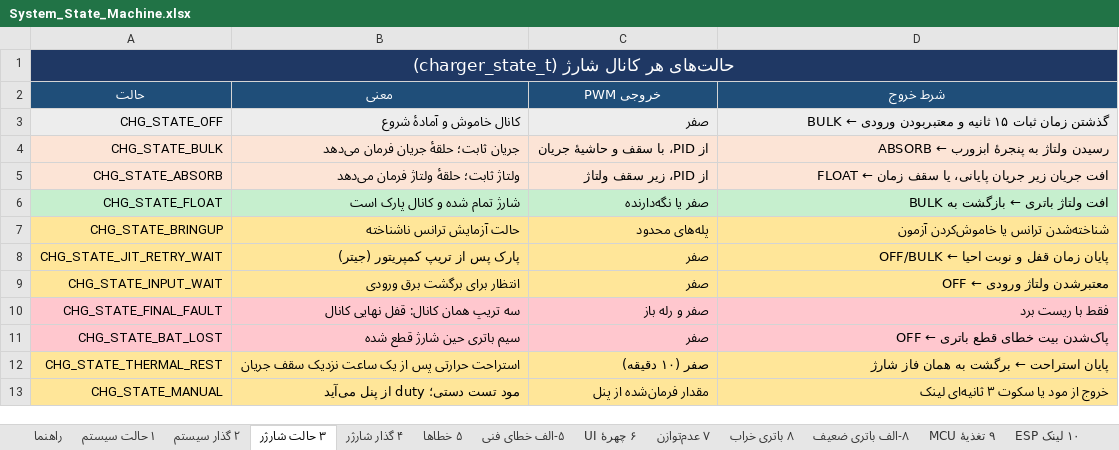
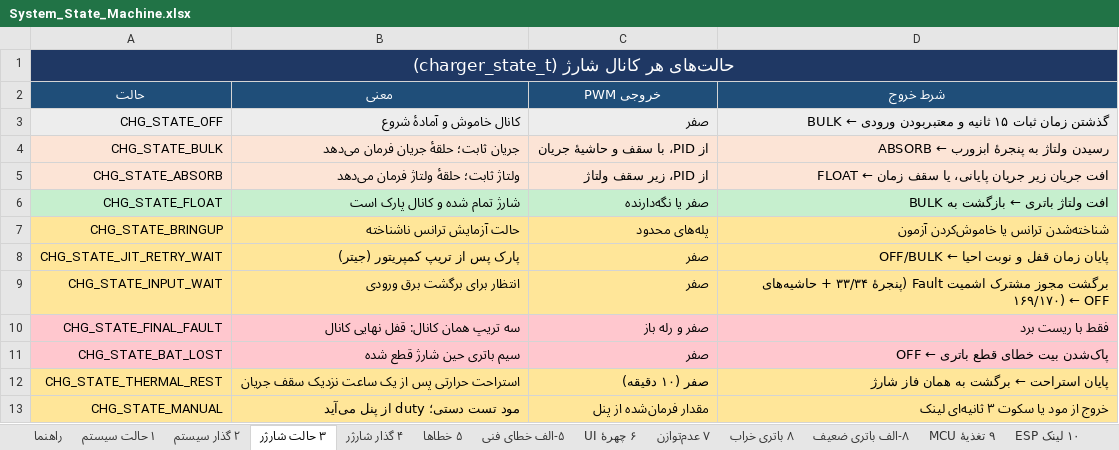
Before and after one commit to sargoliwork101-ui/ChangeOver, an Excel workbook: Documentation/System_State_Machine.xlsx, sheet ۳ حالت شارژر, drawn as a sheet; values as stored, in another font and other column widths than the file's, no borders; the diff names each change by its address in the sheet, - before the commit and + after, or states it on an @@ line.

Commit message:
Unify input Schmitt permission and harden ESP calibration clock
Share q33/q34 input limits with panel-adjustable q169/q170 re-arm margins across charger, MCU power path, UI presence, and Fault case-2. Preserve charger settle, MCU qualification, PB4 reconnect, and separate OV limits. Fix ESP_Calibration clock persistence/boot ordering with paired clock/board anchors, legacy stamp preservation, and bounded boot grace. Update panels, previews, simulators, docs, workbooks, and host tests.

Co-authored-by: arena-agent <297053741+arena-agent@users.noreply.github.com>

```diff
--- a/Documentation/System_State_Machine.xlsx (sheet ۳ حالت شارژر)
+++ b/Documentation/System_State_Machine.xlsx (sheet ۳ حالت شارژر)
-D9 (شرط خروج): معتبرشدن ولتاژ ورودی ← OFF
+D9 (شرط خروج): برگشت مجوز مشترک اشمیت Fault (پنجرهٔ ۳۳/۳۴ + حاشیه‌های ۱۶۹/۱۷۰) ← OFF
```
Also changed, not shown: sheet ۴ گذار شارژر, sheet ۹ تغذیهٔ MCU, sheet ۶ چهرهٔ UI, Firmware/Modules/Charger/Charger_State_Machine.xlsx, Firmware/Modules/Charger/Charger_Validation.xlsx, 54 other files.
